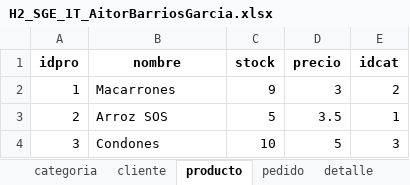
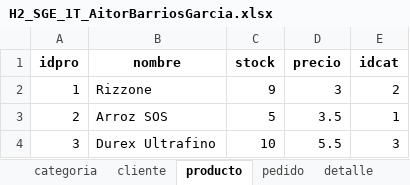
Before and after one commit to AitorBarrios/H2_SistemasGestionEmpresarial_1T_AitorBarriosGarc-a, an Excel workbook: H2_SGE_1T_AitorBarriosGarcia.xlsx, sheet producto, drawn as a sheet; values as stored, in another font and other column widths than the file's, no borders; the diff names each change by its address in the sheet, - before the commit and + after, or states it on an @@ line.

```diff
--- a/H2_SGE_1T_AitorBarriosGarcia.xlsx (sheet producto)
+++ b/H2_SGE_1T_AitorBarriosGarcia.xlsx (sheet producto)
-B2 (nombre): Macarrones
+B2 (nombre): Rizzone
-B4 (nombre): Condones
+B4 (nombre): Durex Ultrafino
-D4 (precio): 5
+D4 (precio): 5.5
```
Also changed, not shown: sheet cliente, sheet pedido, sheet detalle, sheet categoria, 28 other files.
